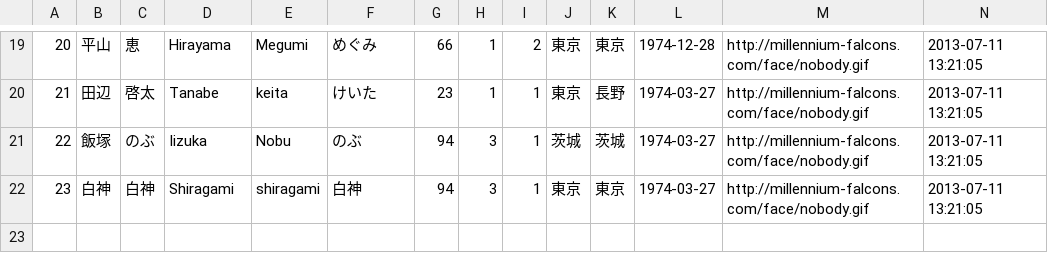
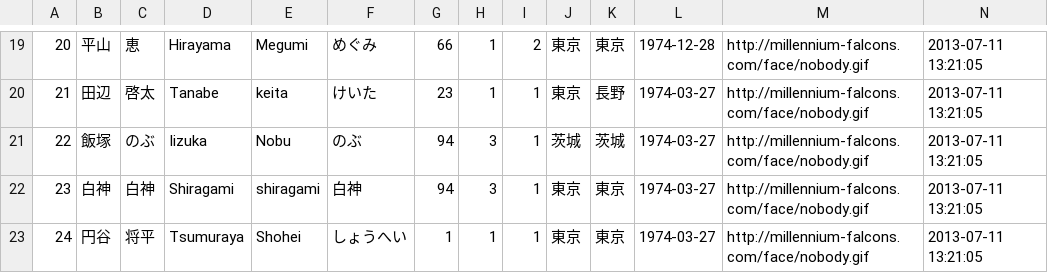
Before and after one commit to tajihiro/Falcons2015, a CSV file: Data/20141115/members.csv, drawn as a sheet; only a part is shown, gaps mark what is left out; rows hold the shown columns only; the diff names each change by its address in the sheet, - before the commit and + after, or states it on an @@ line.

Commit message:
modified member penalty.

```diff
--- a/Data/20141115/members.csv
+++ b/Data/20141115/members.csv
+row 23: 24 | 円谷 | 将平 | Tsumuraya | Shohei | しょうへい | 1 | 1 | 1 | 東京 | 東京 | 1974-03-27 | http://millennium-falcons.com/face/nobody.gif | 2013-07-11 13:21:05
```
Also changed, not shown: 27 other files.
